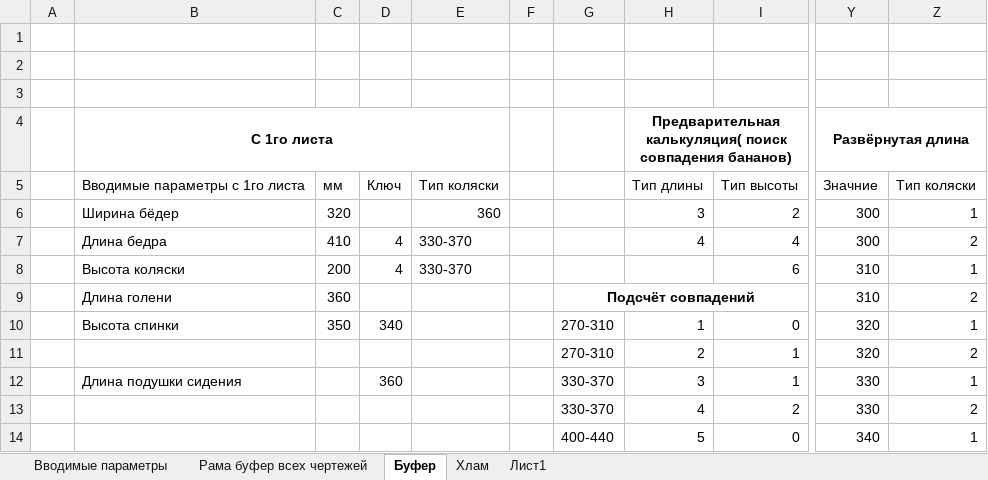
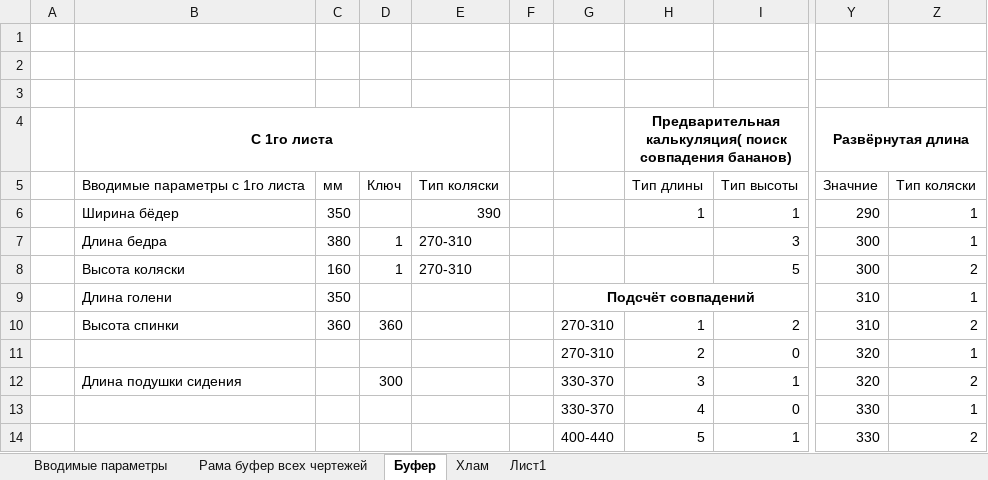
Before and after one commit to EshinV/Kinesis, an Excel workbook: Кофигуратор коляски.xlsx, sheet Буфер, drawn as a sheet; only a part is shown, gaps mark what is left out; values as stored, in another font and other column widths than the file's, no borders; table styles not drawn; the diff covers the shown part only; the diff names each change by its address in the sheet, - before the commit and + after, or states it on an @@ line.

```diff
--- a/Кофигуратор коляски.xlsx (sheet Буфер)
+++ b/Кофигуратор коляски.xlsx (sheet Буфер)
-C6: 320
+C6: 350
-E6: 360
+E6: 390
-H6: 3
+H6: 1
-I6: 2
+I6: 1
-Y6 (Развёрнутая длина): 300
+Y6 (Развёрнутая длина): 290
-C7: 410
+C7: 380
-D7:D8: 4
+D7:D8: 1
-E7:E8: 330-370
+E7:E8: 270-310
-H7: 4
+H7: (empty)
-I7: 4
+I7: 3
-Z7: 2
+Z7: 1
-C8: 200
+C8: 160
-I8: 6
+I8: 5
-Y8 (Развёрнутая длина): 310
+Y8 (Развёрнутая длина): 300
-Z8: 1
+Z8: 2
-C9: 360
+C9: 350
-Z9: 2
+Z9: 1
-C10: 350
+C10: 360
-D10: 340
+D10: 360
-I10: 0
+I10: 2
-Y10 (Развёрнутая длина): 320
+Y10 (Развёрнутая длина): 310
-Z10: 1
+Z10: 2
-I11: 1
+I11: 0
-Z11: 2
+Z11: 1
-D12: 360
+D12: 300
-Y12 (Развёрнутая длина): 330
+Y12 (Развёрнутая длина): 320
-Z12: 1
+Z12: 2
-I13: 2
+I13: 0
-Z13: 2
+Z13: 1
-I14: 0
+I14: 1
-Y14 (Развёрнутая длина): 340
+Y14 (Развёрнутая длина): 330
-Z14: 1
+Z14: 2
```
Also changed, not shown: 54 edited cells elsewhere in this sheet, sheet Рама буфер всех чертежей, sheet Вводимые параметры, formulas that keep their value.
